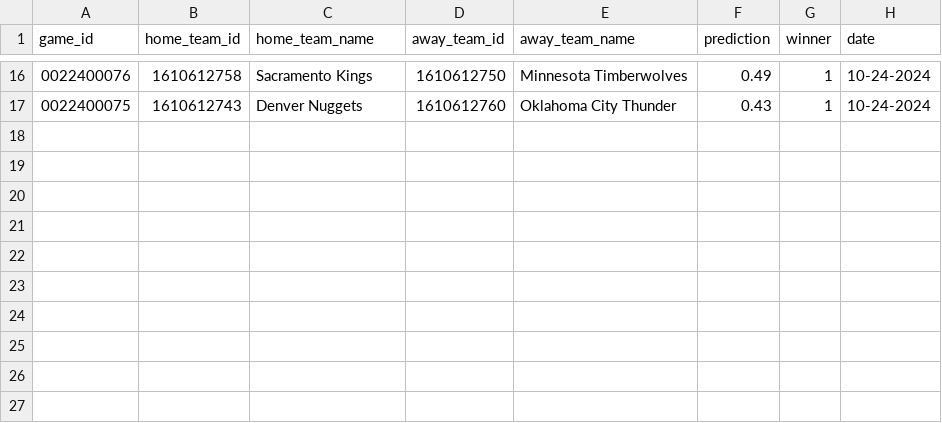
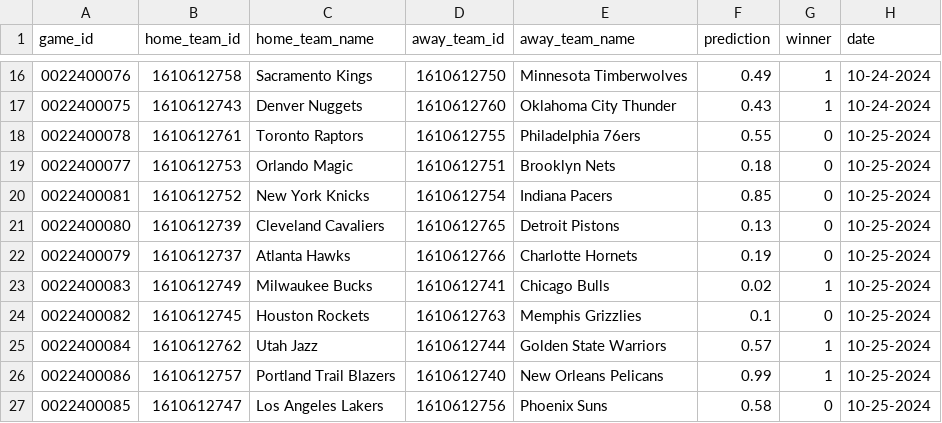
Before and after one commit to globalgumbs/globalgumbs.com, a CSV file: artifacts/log.csv, drawn as a sheet; only a part is shown, gaps mark what is left out; the diff names each change by its address in the sheet, - before the commit and + after, or states it on an @@ line.

```diff
--- a/artifacts/log.csv
+++ b/artifacts/log.csv
+row 18: 0022400078 | 1610612761 | Toronto Raptors | 1610612755 | Philadelphia 76ers | 0.55 | 0 | 10-25-2024
+row 19: 0022400077 | 1610612753 | Orlando Magic | 1610612751 | Brooklyn Nets | 0.18 | 0 | 10-25-2024
+row 20: 0022400081 | 1610612752 | New York Knicks | 1610612754 | Indiana Pacers | 0.85 | 0 | 10-25-2024
+row 21: 0022400080 | 1610612739 | Cleveland Cavaliers | 1610612765 | Detroit Pistons | 0.13 | 0 | 10-25-2024
+row 22: 0022400079 | 1610612737 | Atlanta Hawks | 1610612766 | Charlotte Hornets | 0.19 | 0 | 10-25-2024
+row 23: 0022400083 | 1610612749 | Milwaukee Bucks | 1610612741 | Chicago Bulls | 0.02 | 1 | 10-25-2024
+row 24: 0022400082 | 1610612745 | Houston Rockets | 1610612763 | Memphis Grizzlies | 0.1 | 0 | 10-25-2024
+row 25: 0022400084 | 1610612762 | Utah Jazz | 1610612744 | Golden State Warriors | 0.57 | 1 | 10-25-2024
+row 26: 0022400086 | 1610612757 | Portland Trail Blazers | 1610612740 | New Orleans Pelicans | 0.99 | 1 | 10-25-2024
+row 27: 0022400085 | 1610612747 | Los Angeles Lakers | 1610612756 | Phoenix Suns | 0.58 | 0 | 10-25-2024
```
Also changed, not shown: 2 other files.
